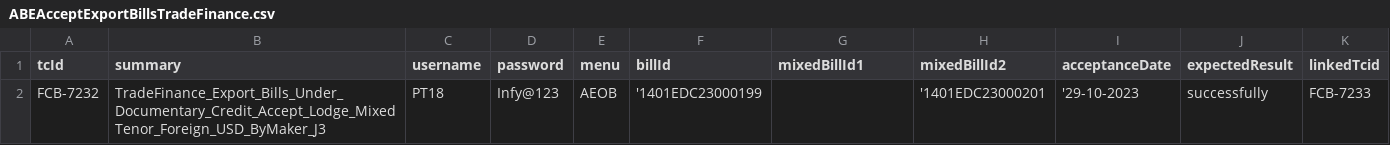
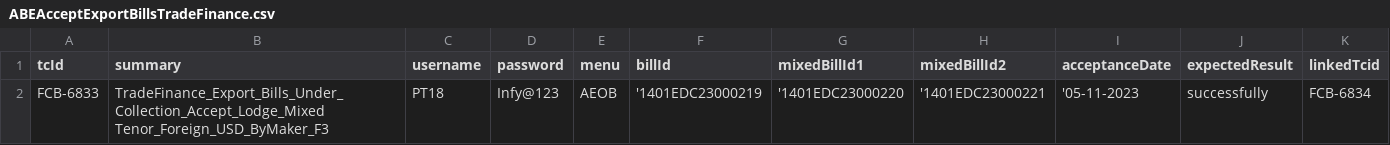
Before and after one commit to tarekelwasseif98/ABE_Selenium, a CSV file: Training/csvFiles/ABEAcceptExportBillsTradeFinance.csv, drawn as a sheet.

```diff
--- a/Training/csvFiles/ABEAcceptExportBillsTradeFinance.csv
+++ b/Training/csvFiles/ABEAcceptExportBillsTradeFinance.csv
@@ -1,2 +1,2 @@
 tcId,summary,username,password,menu,billId,mixedBillId1,mixedBillId2,acceptanceDate,expectedResult,linkedTcid
-FCB-7232,TradeFinance_Export_Bills_Under_Documentary_Credit_Accept_Lodge_Mixed Tenor_Foreign_USD_ByMaker_J3,PT18,Infy@123,AEOB,'1401EDC23000199,,'1401EDC23000201,'29-10-2023,successfully,FCB-7233
+FCB-6833,TradeFinance_Export_Bills_Under_Collection_Accept_Lodge_Mixed Tenor_Foreign_USD_ByMaker_F3,PT18,Infy@123,AEOB,'1401EDC23000219,'1401EDC23000220,'1401EDC23000221,'05-11-2023,successfully,FCB-6834
```
Also changed, not shown: Training/csvFiles/ABELodgeExportBillsTradeFinance.csv, Training/csvFiles/ABERealizeExportBillsTradeFinance.csv, 22 other files.
